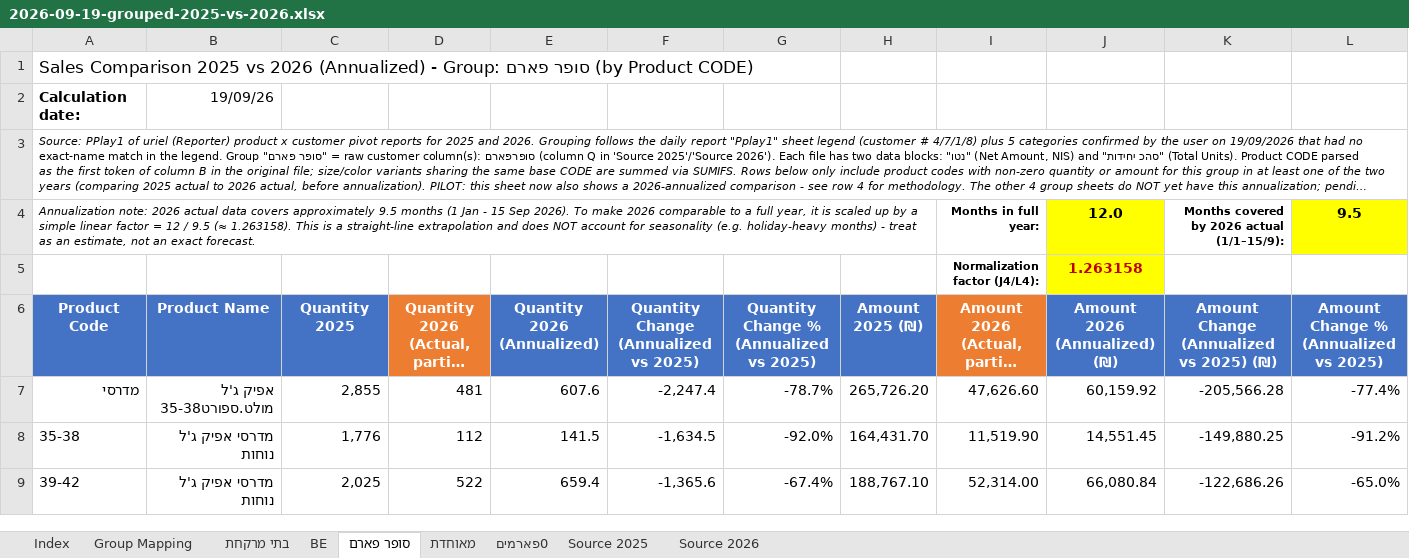
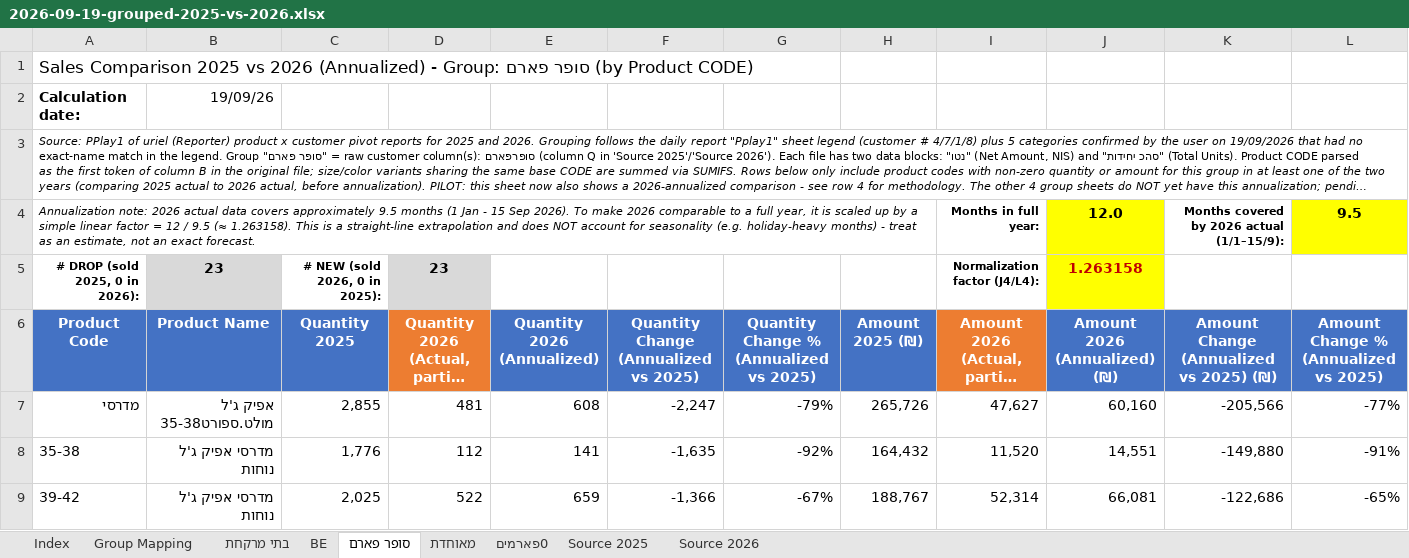
Before and after one commit to 1eyalsadot/the-5-agents, an Excel workbook: kirill/outputs/2026-09-19-grouped-2025-vs-2026.xlsx, sheet סופר פארם, drawn as a sheet; only a part is shown; long unchanged cells end in …; values as stored, in another font and other column widths than the file's, no borders; removed rows and columns are numbered as before the commit, all else as after; the diff covers the shown part only; the diff names each change by its address in the sheet, - before the commit and + after, or states it on an @@ line.

```diff
--- a/kirill/outputs/2026-09-19-grouped-2025-vs-2026.xlsx (sheet סופר פארם)
+++ b/kirill/outputs/2026-09-19-grouped-2025-vs-2026.xlsx (sheet סופר פארם)
-row 5:  |  |  |  |  |  |  |  | Normalization factor (J4/L4): | 1.263158
+row 5: # DROP (sold 2025, 0 in 2026): | 23 | # NEW (sold 2026, 0 in 2025): | 23 |  |  |  |  | Normalization factor (J4/L4): | 1.263158
-E7 (Quantity 2026 (Annualized)): 607.6
+E7 (Quantity 2026 (Annualized)): 608
-F7: -2,247.4
+F7: -2,247
-G7: -78.7%
+G7: -79%
-H7 (Amount 2025 (₪)): 265,726.20
+H7 (Amount 2025 (₪)): 265,726
-I7: 47,626.60
+I7: 47,627
-J7 (Amount 2026 (Annualized) (₪)): 60,159.92
+J7 (Amount 2026 (Annualized) (₪)): 60,160
-K7: -205,566.28
+K7: -205,566
-L7: -77.4%
+L7: -77%
-E8 (Quantity 2026 (Annualized)): 141.5
+E8 (Quantity 2026 (Annualized)): 141
-F8: -1,634.5
+F8: -1,635
-G8: -92.0%
+G8: -92%
-H8 (Amount 2025 (₪)): 164,431.70
+H8 (Amount 2025 (₪)): 164,432
-I8: 11,519.90
+I8: 11,520
-J8 (Amount 2026 (Annualized) (₪)): 14,551.45
+J8 (Amount 2026 (Annualized) (₪)): 14,551
-K8: -149,880.25
+K8: -149,880
-L8: -91.2%
+L8: -91%
-E9 (Quantity 2026 (Annualized)): 659.4
+E9 (Quantity 2026 (Annualized)): 659
-F9: -1,365.6
+F9: -1,366
-G9: -67.4%
+G9: -67%
-H9 (Amount 2025 (₪)): 188,767.10
+H9 (Amount 2025 (₪)): 188,767
-I9: 52,314.00
+I9: 52,314
-J9 (Amount 2026 (Annualized) (₪)): 66,080.84
+J9 (Amount 2026 (Annualized) (₪)): 66,081
-K9: -122,686.26
+K9: -122,686
-L9: -65.0%
+L9: -65%
```
Also changed, not shown: 1 added row, 1 removed row and 1684 edited cells elsewhere in this sheet, sheet Index.
